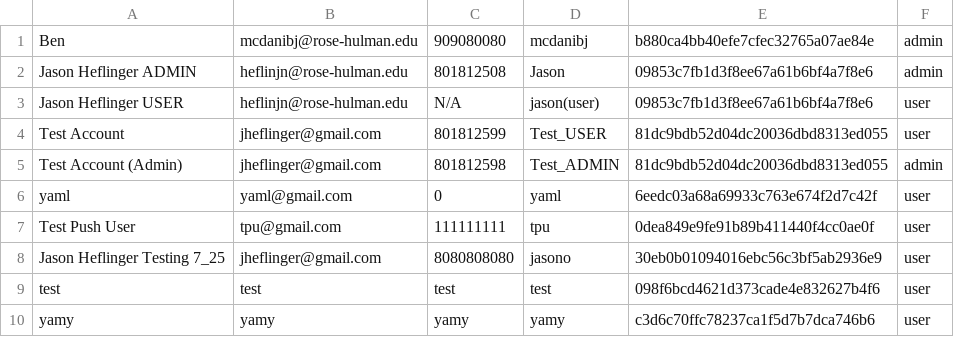
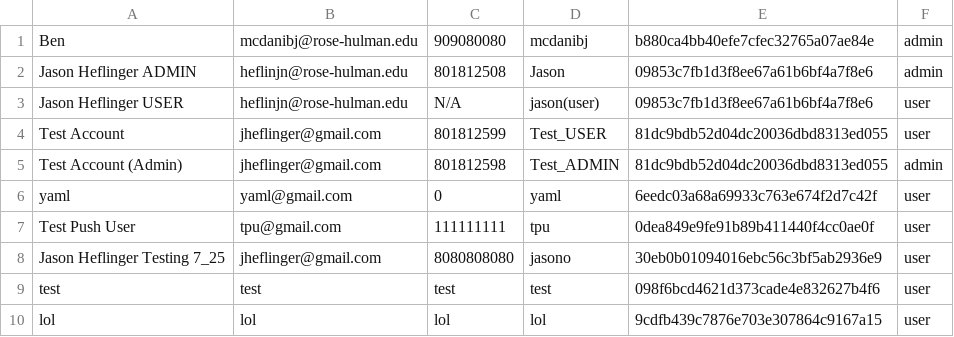
Before and after one commit to JHeflinger/RM-Inventory, a CSV file: RMI/psuedo_db/users.csv, drawn as a sheet.

Commit message:
New user lol added to users database

```diff
--- a/RMI/psuedo_db/users.csv
+++ b/RMI/psuedo_db/users.csv
@@ -9,2 +9,2 @@ Jason Heflinger Testing 7_25,jheflinger@gmail.com,8080808080,jasono,30eb0b010940
 test,test,test,test,098f6bcd4621d373cade4e832627b4f6,user
-yamy,yamy,yamy,yamy,c3d6c70ffc78237ca1f5d7b7dca746b6,user
+lol,lol,lol,lol,9cdfb439c7876e703e307864c9167a15,user
```
